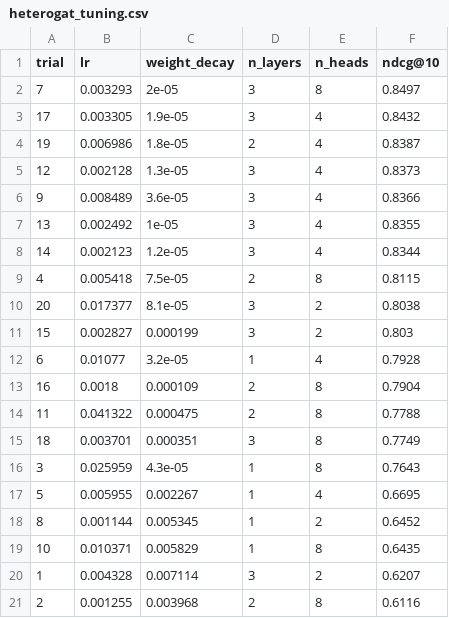
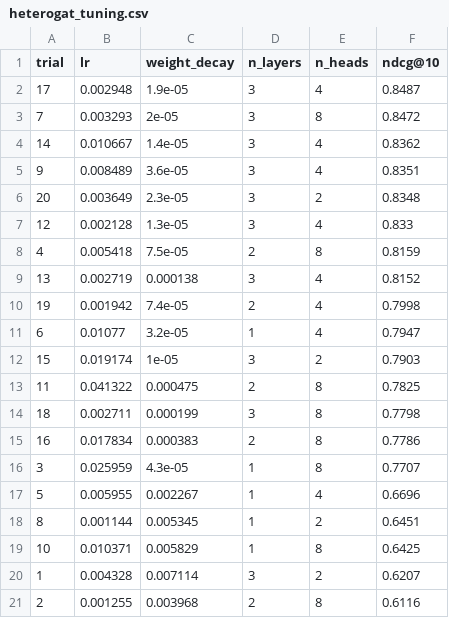
Before and after one commit to NunoGui/TESE, a CSV file: tese/main/results/heterogat_tuning.csv, drawn as a sheet.

```diff
--- a/tese/main/results/heterogat_tuning.csv
+++ b/tese/main/results/heterogat_tuning.csv
@@ -1,20 +1,20 @@
 trial,lr,weight_decay,n_layers,n_heads,ndcg@10
-7,0.003293,2e-05,3,8,0.8497
-17,0.003305,1.9e-05,3,4,0.8432
-19,0.006986,1.8e-05,2,4,0.8387
-12,0.002128,1.3e-05,3,4,0.8373
-9,0.008489,3.6e-05,3,4,0.8366
-13,0.002492,1e-05,3,4,0.8355
-14,0.002123,1.2e-05,3,4,0.8344
-4,0.005418,7.5e-05,2,8,0.8115
-20,0.017377,8.1e-05,3,2,0.8038
-15,0.002827,0.000199,3,2,0.803
-6,0.01077,3.2e-05,1,4,0.7928
-16,0.0018,0.000109,2,8,0.7904
-11,0.041322,0.000475,2,8,0.7788
-18,0.003701,0.000351,3,8,0.7749
-3,0.025959,4.3e-05,1,8,0.7643
-5,0.005955,0.002267,1,4,0.6695
-8,0.001144,0.005345,1,2,0.6452
-10,0.010371,0.005829,1,8,0.6435
+17,0.002948,1.9e-05,3,4,0.8487
+7,0.003293,2e-05,3,8,0.8472
+14,0.010667,1.4e-05,3,4,0.8362
+9,0.008489,3.6e-05,3,4,0.8351
+20,0.003649,2.3e-05,3,2,0.8348
+12,0.002128,1.3e-05,3,4,0.833
+4,0.005418,7.5e-05,2,8,0.8159
+13,0.002719,0.000138,3,4,0.8152
+19,0.001942,7.4e-05,2,4,0.7998
+6,0.01077,3.2e-05,1,4,0.7947
+15,0.019174,1e-05,3,2,0.7903
+11,0.041322,0.000475,2,8,0.7825
+18,0.002711,0.000199,3,8,0.7798
+16,0.017834,0.000383,2,8,0.7786
+3,0.025959,4.3e-05,1,8,0.7707
+5,0.005955,0.002267,1,4,0.6696
+8,0.001144,0.005345,1,2,0.6451
+10,0.010371,0.005829,1,8,0.6425
 1,0.004328,0.007114,3,2,0.6207
```
Also changed, not shown: tese/main/results/f1_knn.csv, tese/main/results/mrr_knn.csv, 30 other files.
